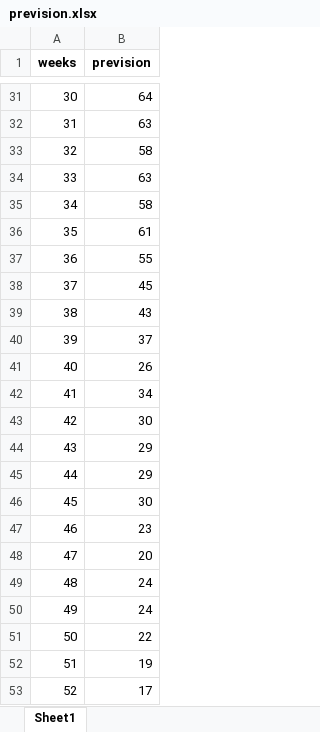
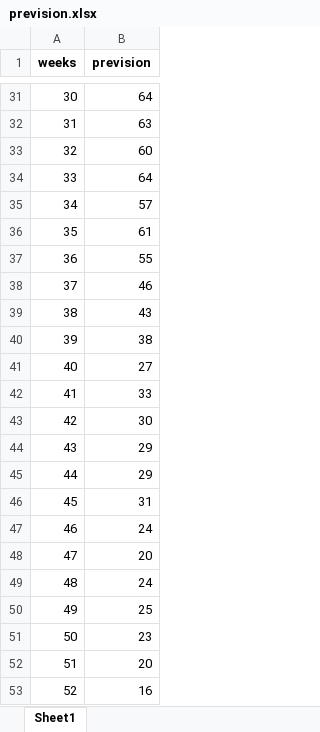
Before and after one commit to rabio10/PFA-app, an Excel workbook: mysite/prevision.xlsx, sheet Sheet1, drawn as a sheet; only a part is shown, gaps mark what is left out; values as stored, in another font and other column widths than the file's, no borders; the diff covers the shown part only; the diff names each change by its address in the sheet, - before the commit and + after, or states it on an @@ line.

```diff
--- a/mysite/prevision.xlsx (sheet Sheet1)
+++ b/mysite/prevision.xlsx (sheet Sheet1)
-B33 (prevision): 58
+B33 (prevision): 60
-B34 (prevision): 63
+B34 (prevision): 64
-B35 (prevision): 58
+B35 (prevision): 57
-B38 (prevision): 45
+B38 (prevision): 46
-B40 (prevision): 37
+B40 (prevision): 38
-B41 (prevision): 26
+B41 (prevision): 27
-B42 (prevision): 34
+B42 (prevision): 33
-B46 (prevision): 30
+B46 (prevision): 31
-B47 (prevision): 23
+B47 (prevision): 24
-B50 (prevision): 24
+B50 (prevision): 25
-B51 (prevision): 22
+B51 (prevision): 23
-B52 (prevision): 19
+B52 (prevision): 20
-B53 (prevision): 17
+B53 (prevision): 16
```
Also changed, not shown: 15 edited cells elsewhere in this sheet, mysite/prevision_total.xlsx, 8 other files.
